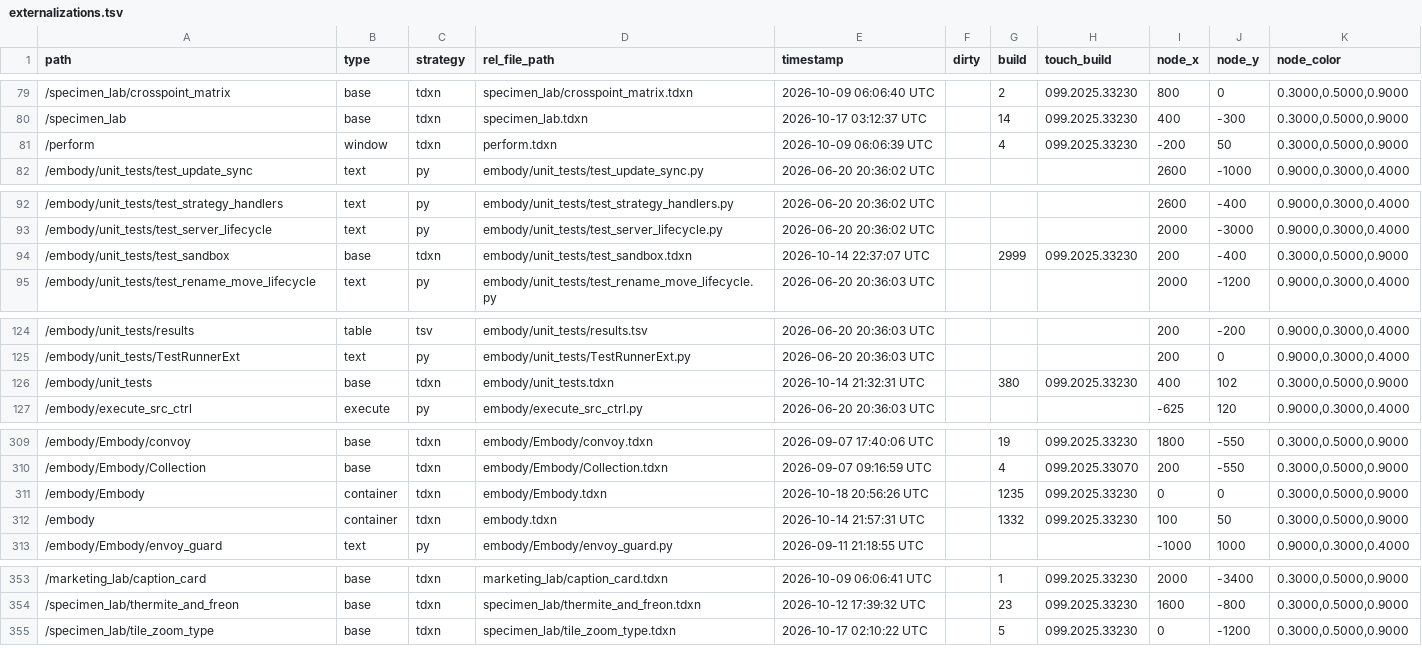
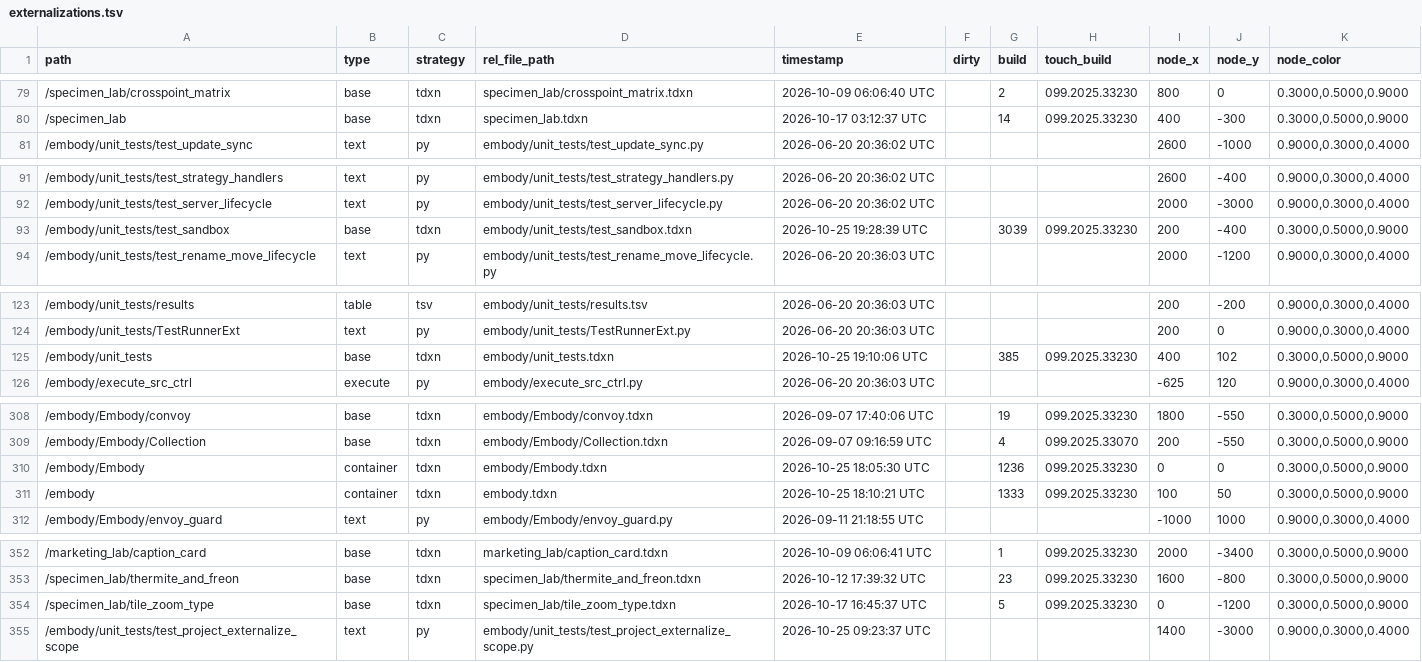
Before and after one commit to dylanroscover/Embody, a TSV file: dev/embody/externalizations.tsv, drawn as a sheet; only a part is shown, gaps mark what is left out.

```diff
--- a/dev/embody/externalizations.tsv
+++ b/dev/embody/externalizations.tsv
@@ -80,3 +80,2 @@ path	type	strategy	rel_file_path	timestamp	dirty	build	touch_build	node_x	node_y
 /specimen_lab	base	tdxn	specimen_lab.tdxn	2026-10-17 03:12:37 UTC		14	099.2025.33230	400	-300	0.3000,0.5000,0.9000
-/perform	window	tdxn	perform.tdxn	2026-10-09 06:06:39 UTC		4	099.2025.33230	-200	50	0.3000,0.5000,0.9000
 /embody/unit_tests/test_update_sync	text	py	embody/unit_tests/test_update_sync.py	2026-06-20 20:36:02 UTC				2600	-1000	0.9000,0.3000,0.4000
@@ -93,3 +92,3 @@ path	type	strategy	rel_file_path	timestamp	dirty	build	touch_build	node_x	node_y
 /embody/unit_tests/test_server_lifecycle	text	py	embody/unit_tests/test_server_lifecycle.py	2026-06-20 20:36:02 UTC				2000	-3000	0.9000,0.3000,0.4000
-/embody/unit_tests/test_sandbox	base	tdxn	embody/unit_tests/test_sandbox.tdxn	2026-10-14 22:37:07 UTC		2999	099.2025.33230	200	-400	0.3000,0.5000,0.9000
+/embody/unit_tests/test_sandbox	base	tdxn	embody/unit_tests/test_sandbox.tdxn	2026-10-25 19:28:39 UTC		3039	099.2025.33230	200	-400	0.3000,0.5000,0.9000
 /embody/unit_tests/test_rename_move_lifecycle	text	py	embody/unit_tests/test_rename_move_lifecycle.py	2026-06-20 20:36:03 UTC				2000	-1200	0.9000,0.3000,0.4000
@@ -125,3 +124,3 @@ path	type	strategy	rel_file_path	timestamp	dirty	build	touch_build	node_x	node_y
 /embody/unit_tests/TestRunnerExt	text	py	embody/unit_tests/TestRunnerExt.py	2026-06-20 20:36:03 UTC				200	0	0.9000,0.3000,0.4000
-/embody/unit_tests	base	tdxn	embody/unit_tests.tdxn	2026-10-14 21:32:31 UTC		380	099.2025.33230	400	102	0.3000,0.5000,0.9000
+/embody/unit_tests	base	tdxn	embody/unit_tests.tdxn	2026-10-25 19:10:06 UTC		385	099.2025.33230	400	102	0.3000,0.5000,0.9000
 /embody/execute_src_ctrl	execute	py	embody/execute_src_ctrl.py	2026-06-20 20:36:03 UTC				-625	120	0.9000,0.3000,0.4000
@@ -310,4 +309,4 @@ path	type	strategy	rel_file_path	timestamp	dirty	build	touch_build	node_x	node_y
 /embody/Embody/Collection	base	tdxn	embody/Embody/Collection.tdxn	2026-09-07 09:16:59 UTC		4	099.2025.33070	200	-550	0.3000,0.5000,0.9000
-/embody/Embody	container	tdxn	embody/Embody.tdxn	2026-10-18 20:56:26 UTC		1235	099.2025.33230	0	0	0.3000,0.5000,0.9000
-/embody	container	tdxn	embody.tdxn	2026-10-14 21:57:31 UTC		1332	099.2025.33230	100	50	0.3000,0.5000,0.9000
+/embody/Embody	container	tdxn	embody/Embody.tdxn	2026-10-25 18:05:30 UTC		1236	099.2025.33230	0	0	0.3000,0.5000,0.9000
+/embody	container	tdxn	embody.tdxn	2026-10-25 18:10:21 UTC		1333	099.2025.33230	100	50	0.3000,0.5000,0.9000
 /embody/Embody/envoy_guard	text	py	embody/Embody/envoy_guard.py	2026-09-11 21:18:55 UTC				-1000	1000	0.9000,0.3000,0.4000
@@ -354,2 +353,3 @@ path	type	strategy	rel_file_path	timestamp	dirty	build	touch_build	node_x	node_y
 /specimen_lab/thermite_and_freon	base	tdxn	specimen_lab/thermite_and_freon.tdxn	2026-10-12 17:39:32 UTC		23	099.2025.33230	1600	-800	0.3000,0.5000,0.9000
-/specimen_lab/tile_zoom_type	base	tdxn	specimen_lab/tile_zoom_type.tdxn	2026-10-17 02:10:22 UTC		5	099.2025.33230	0	-1200	0.3000,0.5000,0.9000
+/specimen_lab/tile_zoom_type	base	tdxn	specimen_lab/tile_zoom_type.tdxn	2026-10-17 16:45:37 UTC		5	099.2025.33230	0	-1200	0.3000,0.5000,0.9000
+/embody/unit_tests/test_project_externalize_scope	text	py	embody/unit_tests/test_project_externalize_scope.py	2026-10-25 09:23:37 UTC				1400	-3000	0.9000,0.3000,0.4000
```
Also changed, not shown: 22 other files.
